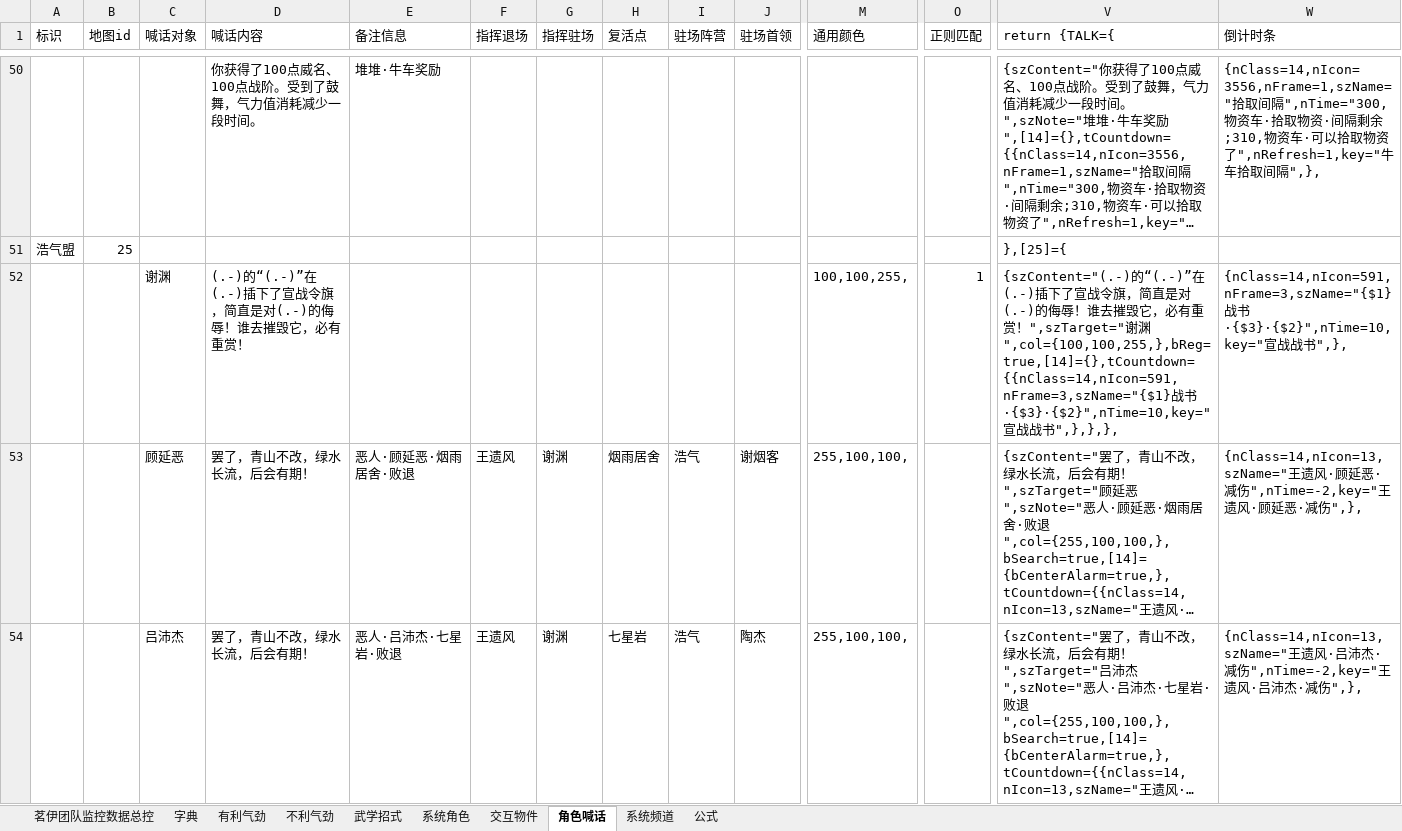
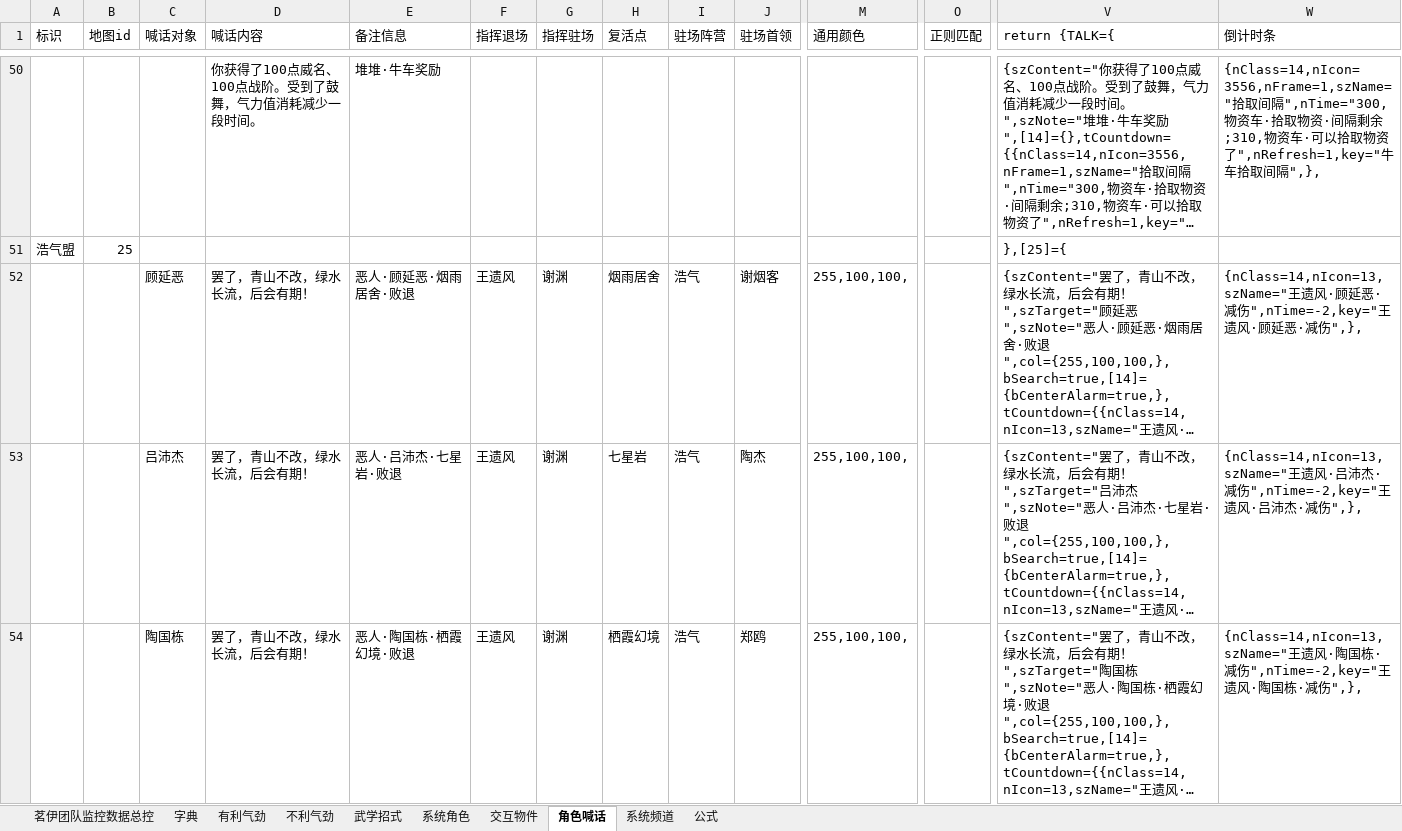
Before and after one commit to LyKoiya/LHDBM, an Excel workbook: 阵营/大小攻防团队监控.xlsx, sheet 角色喊话, drawn as a sheet; only a part is shown, gaps mark what is left out; the shorter side is filled out with more unchanged rows; long unchanged cells end in …; values as stored, in another font and other column widths than the file's, no borders; removed rows and columns are numbered as before the commit, all else as after; rows hold the shown columns only; the diff covers the shown part only; the diff names each change by its address in the sheet, - before the commit and + after, or states it on an @@ line.

```diff
--- a/阵营/大小攻防团队监控.xlsx (sheet 角色喊话)
+++ b/阵营/大小攻防团队监控.xlsx (sheet 角色喊话)
-row 52:  |  | 谢渊 | (.-)的“(.-)”在(.-)插下了宣战令旗，简直是对(.-)的侮辱！谁去摧毁它，必有重赏！ |  |  |  |  |  |  | 100,100,255, | 1 | {szContent="(.-)的“(.-)”在(.-)插下了宣战令旗，简直是对(.-)的侮辱！谁去摧毁它，必有重赏！",szTarget="谢渊",col={100,100,255,},bReg=true,[14]={},tCountdown={{nClass=14,nIcon=591,nFrame=3,szName="{$1}战书·{$3}·{$2}",nTime=10,key="宣战战书",},},}, | {nClass=14,nIcon=591,nFrame=3,szName="{$1}战书·{$3}·{$2}",nTime=10,key="宣战战书",},
```
Also changed, not shown: 3 added rows and 1 removed row elsewhere in this sheet, sheet 系统角色, sheet 不利气劲, sheet 茗伊团队监控数据总控, formulas that keep their value, 1 other file.
